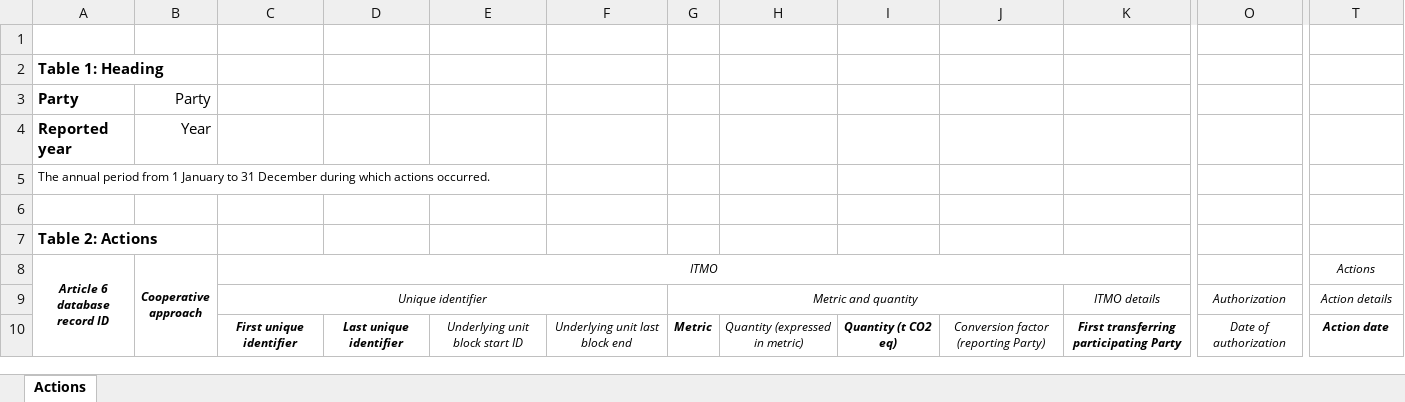
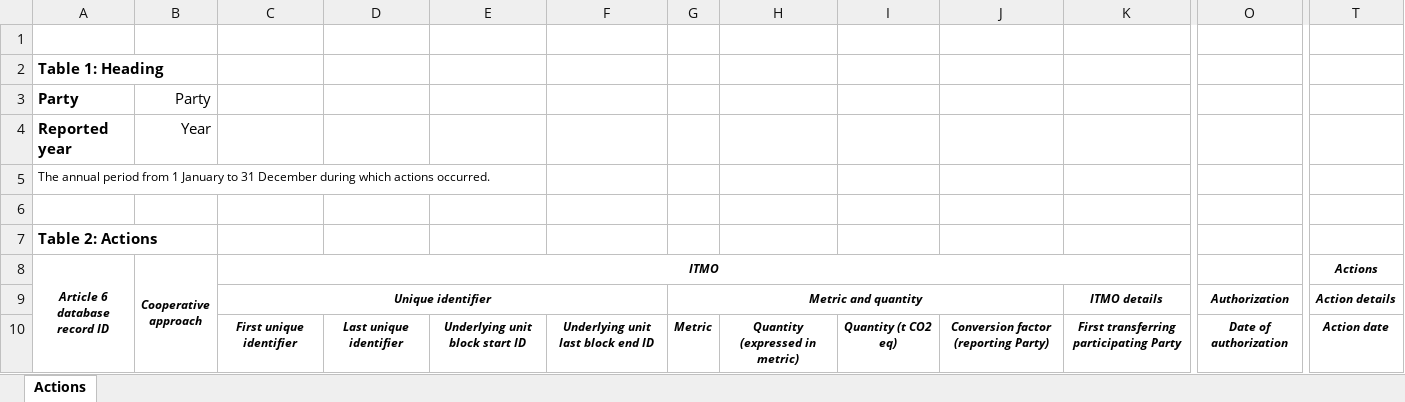
Before and after one commit to xeptagondev/carbon-registry, an Excel workbook: backend-hedera/custodian/libs/shared/src/templates/aef_actions_template.xlsx, sheet Actions, drawn as a sheet; only a part is shown, gaps mark what is left out; values as stored, in another font and other column widths than the file's, no borders; the diff names each change by its address in the sheet, - before the commit and + after, or states it on an @@ line.

```diff
--- a/backend-hedera/custodian/libs/shared/src/templates/aef_actions_template.xlsx (sheet Actions)
+++ b/backend-hedera/custodian/libs/shared/src/templates/aef_actions_template.xlsx (sheet Actions)
-C8:C9 bold: off
+C8:C9 bold: on
-T8:T9 bold: off
+T8:T9 bold: on
-G9 bold: off
+G9 bold: on
-K9 bold: off
+K9 bold: on
-O9:O10 bold: off
+O9:O10 bold: on
-E10:F10 bold: off
+E10:F10 bold: on
-F10: Underlying unit last block end
+F10: Underlying unit last block end ID
-H10 bold: off
+H10 bold: on
-J10 bold: off
+J10 bold: on
```
Also changed, not shown: backend-hedera/custodian/libs/shared/src/templates/aef_holdings_template.xlsx, 3 other files.
